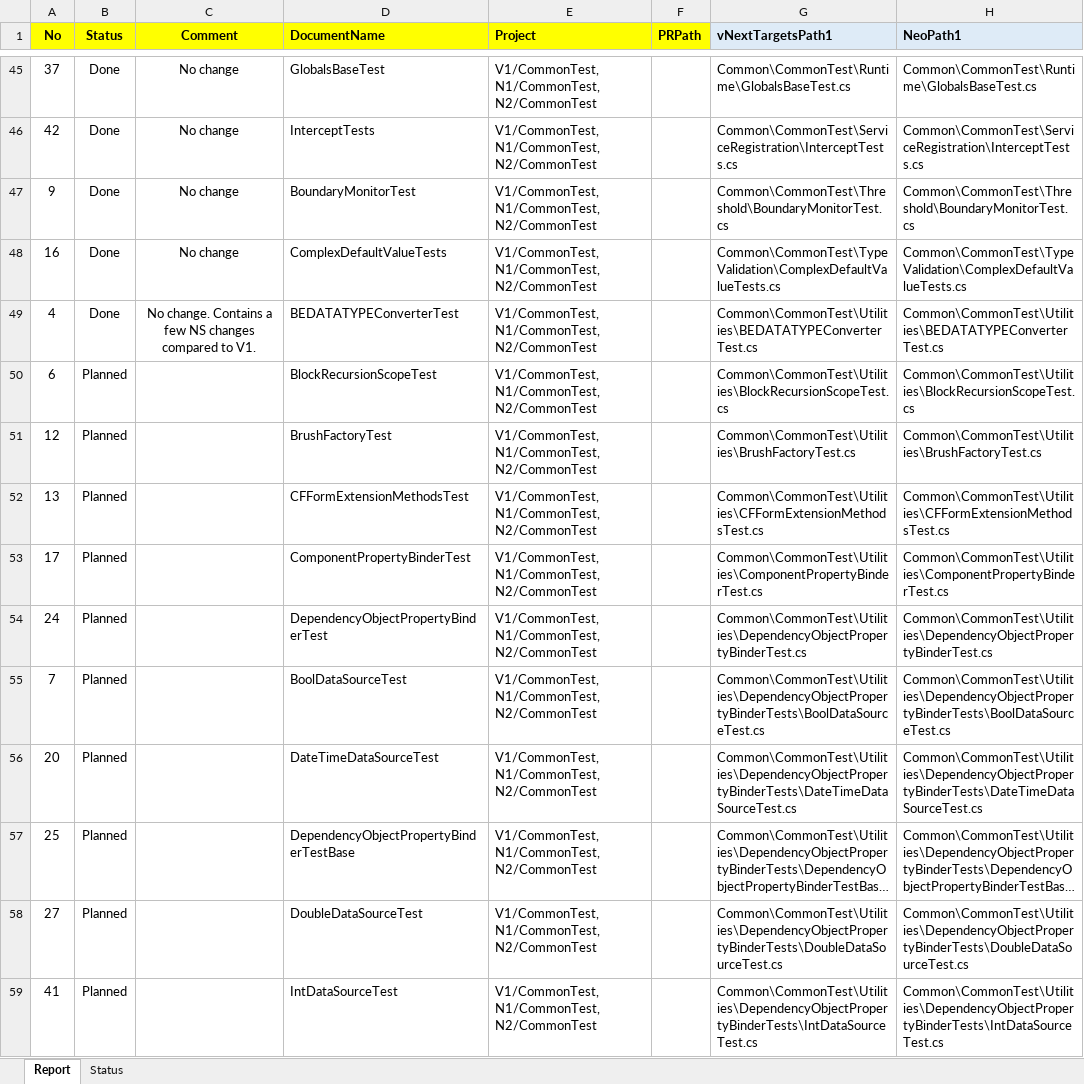
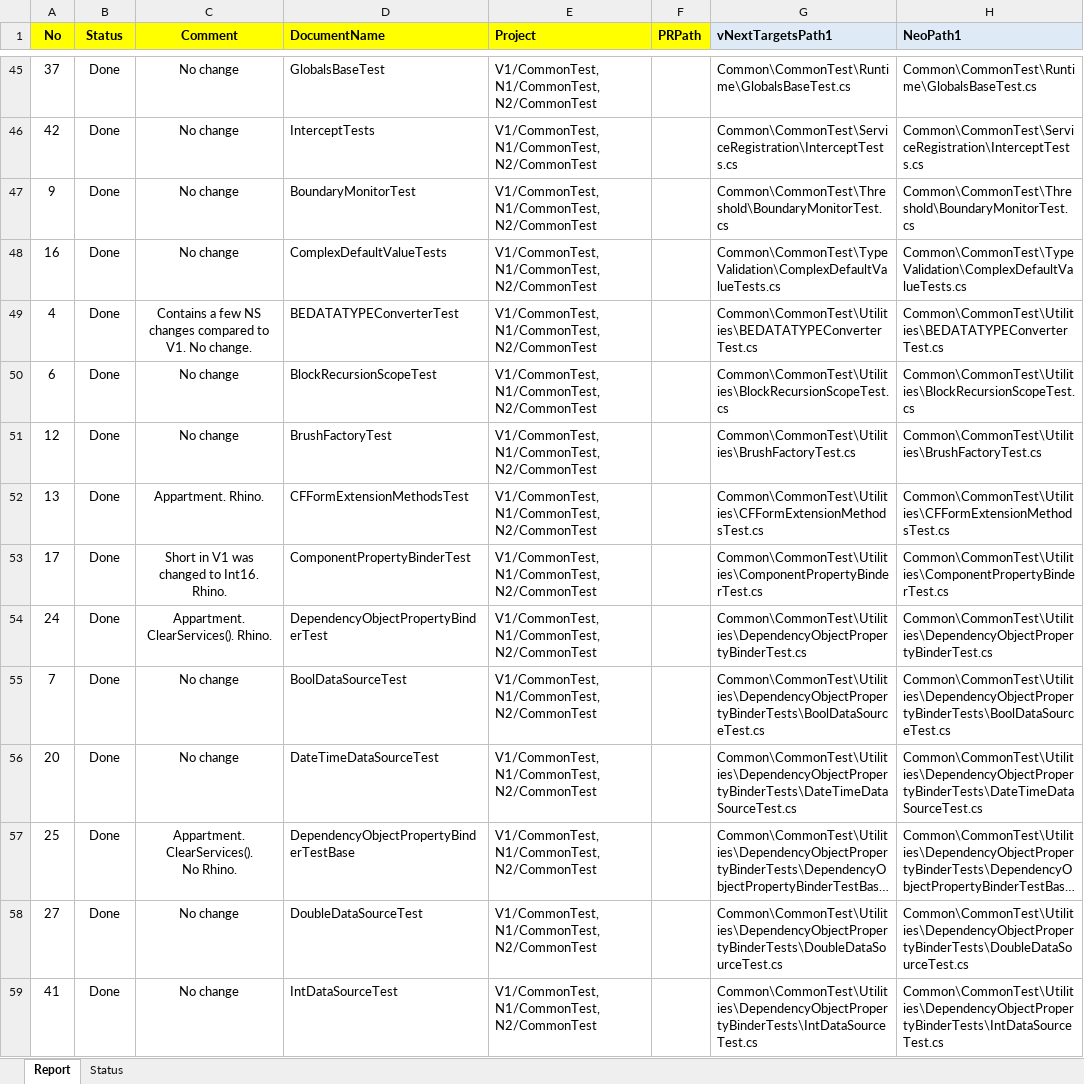
Before and after one commit to timo-pedersen/code-analyzer, an Excel workbook: aFullReport.xlsx, sheet Report, drawn as a sheet; only a part is shown, gaps mark what is left out; long unchanged cells end in …; values as stored, in another font and other column widths than the file's, no borders; conditional formats not drawn; ↵ is a line break in a cell; the diff covers the shown part only; the diff names each change by its address in the sheet, - before the commit and + after, or states it on an @@ line.

Commit message:
report updated

```diff
--- a/aFullReport.xlsx (sheet Report)
+++ b/aFullReport.xlsx (sheet Report)
-C49 (Comment): No change. Contains a few NS changes compared to V1.
+C49 (Comment): Contains a few NS changes compared to V1. No change.
-B50:B59 (Status): Planned
+B50:B59 (Status): Done
-C50:C51 (Comment): (empty)
+C50:C51 (Comment): No change
-C52 (Comment): (empty)
+C52 (Comment): Appartment. Rhino.
-C53 (Comment): (empty)
+C53 (Comment): Short in V1 was changed to Int16. Rhino.
-C54 (Comment): (empty)
+C54 (Comment): Appartment. ClearServices(). Rhino.
-C55:C56 (Comment): (empty)
+C55:C56 (Comment): No change
-C57 (Comment): (empty)
+C57 (Comment): Appartment. ClearServices(). ↵ No Rhino.
-C58:C59 (Comment): (empty)
+C58:C59 (Comment): No change
```
Also changed, not shown: 24 edited cells elsewhere in this sheet.
